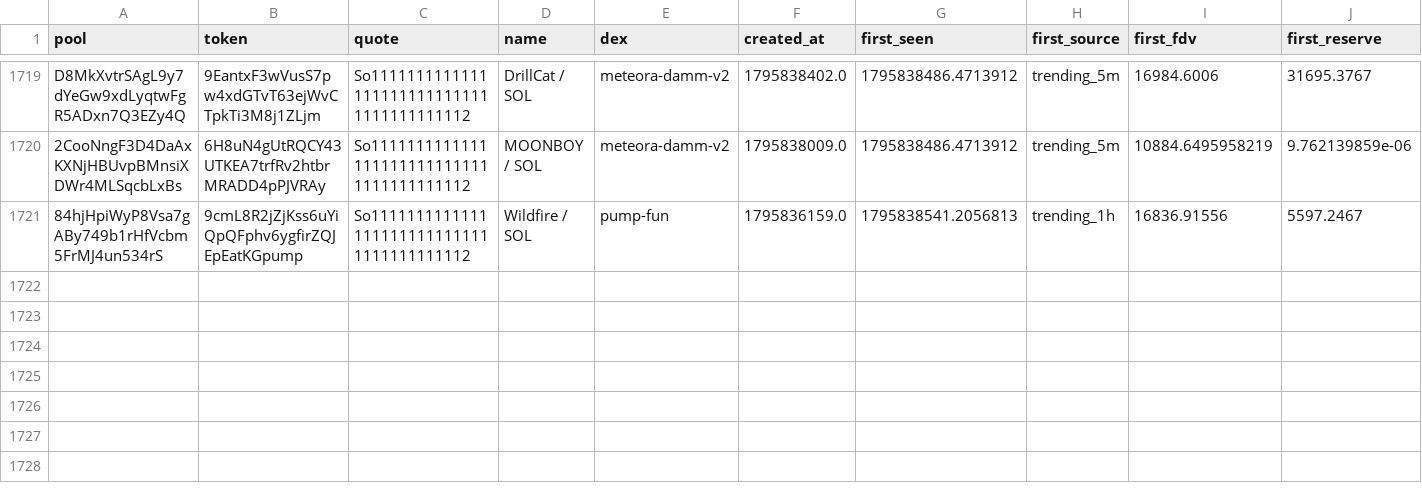
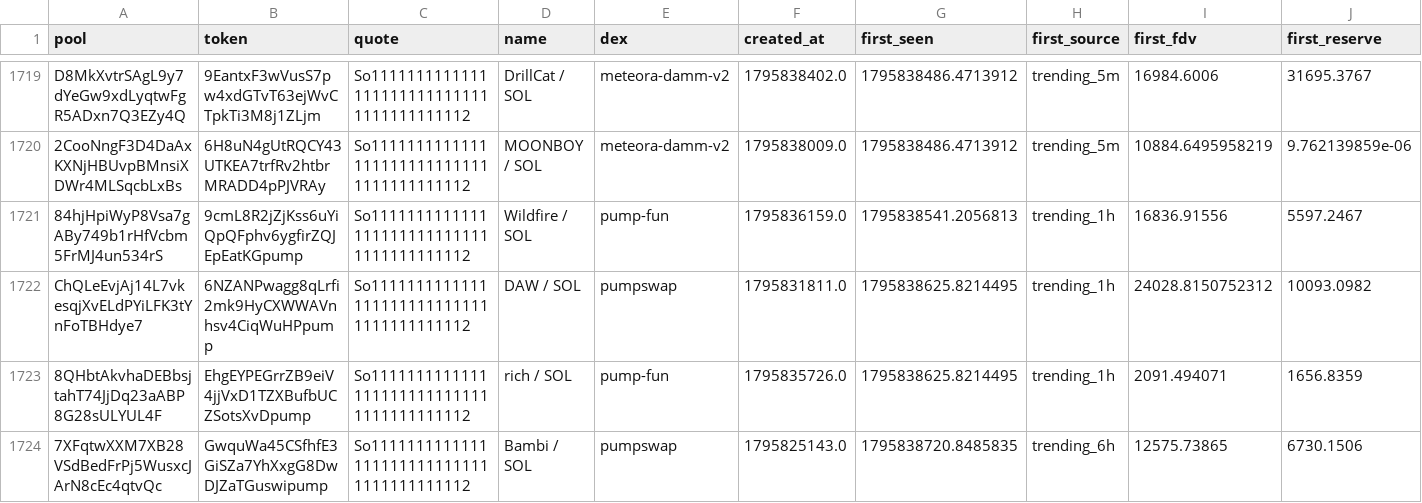
Before and after one commit to davidbobholz-stack/young-coin-collector., a CSV file: shards/2026-11-28/pools_seen.csv, drawn as a sheet; only a part is shown, gaps mark what is left out; rows hold the shown columns only; the diff names each change by its address in the sheet, - before the commit and + after, or states it on an @@ line.

```diff
--- a/shards/2026-11-28/pools_seen.csv
+++ b/shards/2026-11-28/pools_seen.csv
+row 1722: ChQLeEvjAj14L7vkesqjXvELdPYiLFK3tYnFoTBHdye7 | 6NZANPwagg8qLrfi2mk9HyCXWWAVnhsv4CiqWuHPpump | So11111111111111111111111111111111111111112 | DAW / SOL | pumpswap | 1795831811.0 | 1795838625.8214495 | trending_1h | 24028.8150752312 | 10093.0982
+row 1723: 8QHbtAkvhaDEBbsjtahT74JjDq23aABP8G28sULYUL4F | EhgEYPEGrrZB9eiV4jjVxD1TZXBufbUCZSotsXvDpump | So11111111111111111111111111111111111111112 | rich / SOL | pump-fun | 1795835726.0 | 1795838625.8214495 | trending_1h | 2091.494071 | 1656.8359
+row 1724: 7XFqtwXXM7XB28VSdBedFrPj5WusxcJArN8cEc4qtvQc | GwquWa45CSfhfE3GiSZa7YhXxgG8DwDJZaTGuswipump | So11111111111111111111111111111111111111112 | Bambi / SOL | pumpswap | 1795825143.0 | 1795838720.8485835 | trending_6h | 12575.73865 | 6730.1506
```
Also changed, not shown: 7 other files.
